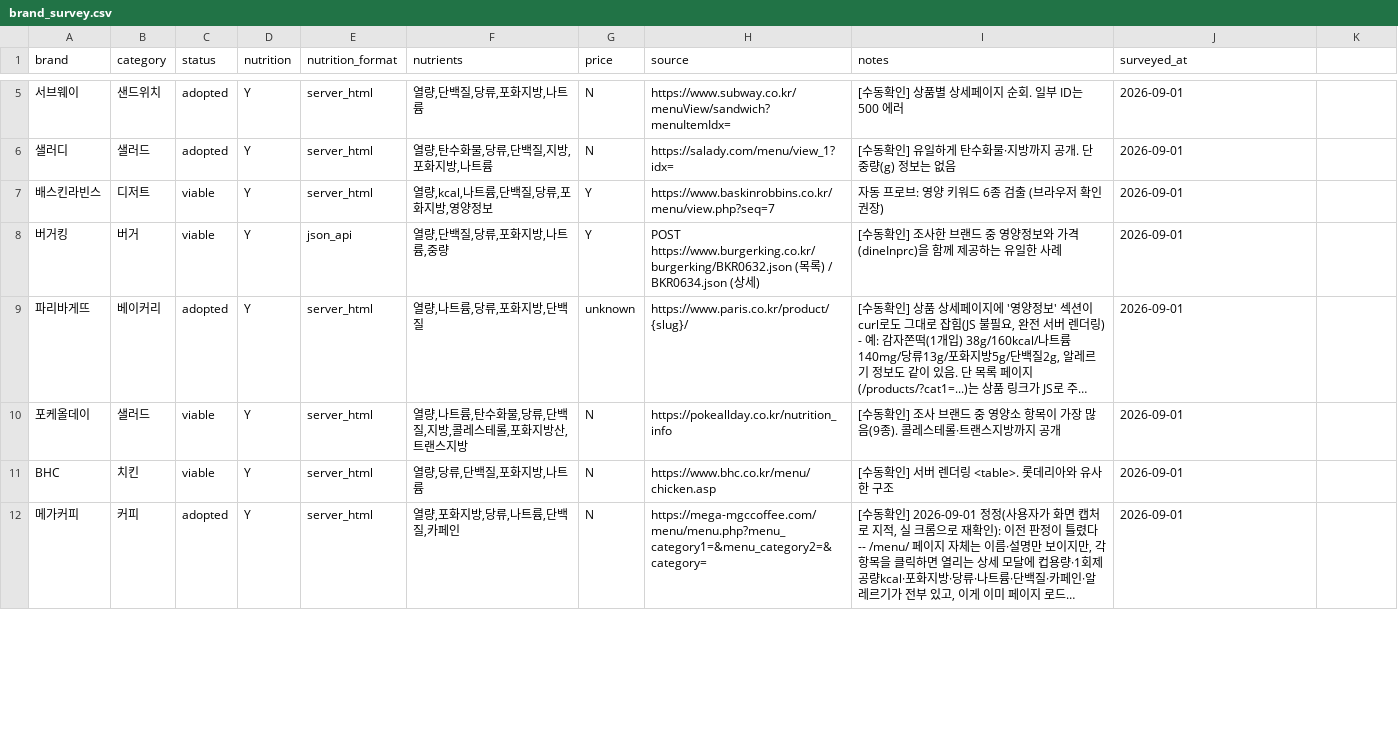
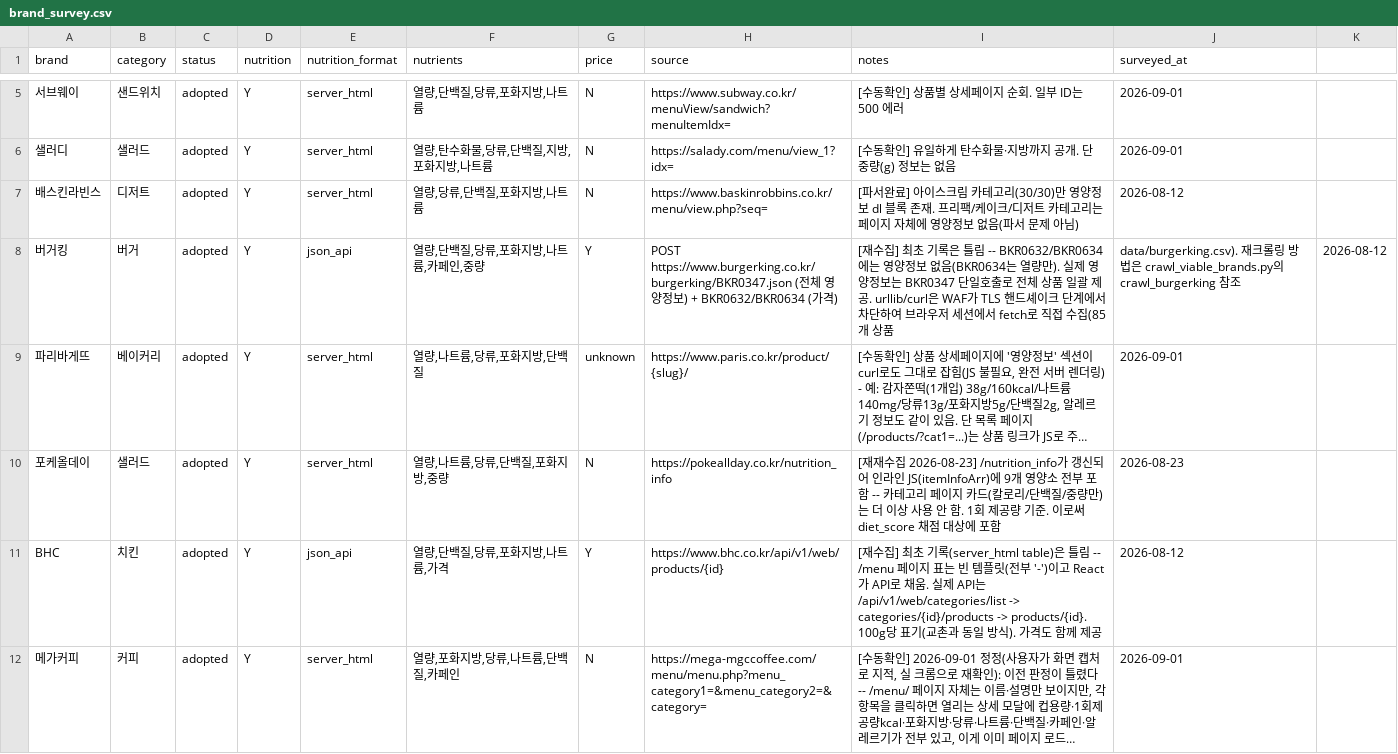
Before and after one commit to pbzz1/dining-maps, a CSV file: data/brand_survey.csv, drawn as a sheet; only a part is shown, gaps mark what is left out; long unchanged cells end in …; the diff covers the shown part only; the diff names each change by its address in the sheet, - before the commit and + after, or states it on an @@ line.

```diff
--- a/data/brand_survey.csv
+++ b/data/brand_survey.csv
-C7:C8 (status): viable
+C7:C8 (status): adopted
-F7 (nutrients): 열량,kcal,나트륨,단백질,당류,포화지방,영양정보
+F7 (nutrients): 열량,당류,단백질,포화지방,나트륨
-G7 (price): Y
+G7 (price): N
-H7 (source): https://www.baskinrobbins.co.kr/menu/view.php?seq=7
+H7 (source): https://www.baskinrobbins.co.kr/menu/view.php?seq=
-I7 (notes): 자동 프로브: 영양 키워드 6종 검출 (브라우저 확인 권장)
+I7 (notes): [파서완료] 아이스크림 카테고리(30/30)만 영양정보 dl 블록 존재. 프리팩/케이크/디저트 카테고리는 페이지 자체에 영양정보 없음(파서 문제 아님)
-J7 (surveyed_at): 2026-09-01
+J7 (surveyed_at): 2026-08-12
-F8 (nutrients): 열량,단백질,당류,포화지방,나트륨,중량
+F8 (nutrients): 열량,단백질,당류,포화지방,나트륨,카페인,중량
-H8 (source): POST https://www.burgerking.co.kr/burgerking/BKR0632.json (목록) / BKR0634.json (상세)
+H8 (source): POST https://www.burgerking.co.kr/burgerking/BKR0347.json (전체 영양정보) + BKR0632/BKR0634 (가격)
-I8 (notes): [수동확인] 조사한 브랜드 중 영양정보와 가격(dineInprc)을 함께 제공하는 유일한 사례
+I8 (notes): [재수집] 최초 기록은 틀림 -- BKR0632/BKR0634에는 영양정보 없음(BKR0634는 열량만). 실제 영양정보는 BKR0347 단일호출로 전체 상품 일괄 제공. urllib/curl은 WAF가 TLS 핸드셰이크 단계에서 차단하여 브라우저 세션에서 fetch로 직접 수집(85개 상품
-J8 (surveyed_at): 2026-09-01
+J8 (surveyed_at): data/burgerking.csv). 재크롤링 방법은 crawl_viable_brands.py의 crawl_burgerking 참조
-K8: (empty)
+K8: 2026-08-12
-C10:C11 (status): viable
+C10:C11 (status): adopted
-F10 (nutrients): 열량,나트륨,탄수화물,당류,단백질,지방,콜레스테롤,포화지방산,트랜스지방
+F10 (nutrients): 열량,나트륨,당류,단백질,포화지방,중량
-I10 (notes): [수동확인] 조사 브랜드 중 영양소 항목이 가장 많음(9종). 콜레스테롤·트랜스지방까지 공개
+I10 (notes): [재재수집 2026-08-23] /nutrition_info가 갱신되어 인라인 JS(itemInfoArr)에 9개 영양소 전부 포함 -- 카테고리 페이지 카드(칼로리/단백질/중량만)는 더 이상 사용 안 함. 1회 제공량 기준. 이로써 diet_score 채점 대상에 포함
-J10 (surveyed_at): 2026-09-01
+J10 (surveyed_at): 2026-08-23
-E11 (nutrition_format): server_html
+E11 (nutrition_format): json_api
-F11 (nutrients): 열량,당류,단백질,포화지방,나트륨
+F11 (nutrients): 열량,단백질,당류,포화지방,나트륨,가격
-G11 (price): N
+G11 (price): Y
-H11 (source): https://www.bhc.co.kr/menu/chicken.asp
+H11 (source): https://www.bhc.co.kr/api/v1/web/products/{id}
-I11 (notes): [수동확인] 서버 렌더링 <table>. 롯데리아와 유사한 구조
+I11 (notes): [재수집] 최초 기록(server_html table)은 틀림 -- /menu 페이지 표는 빈 템플릿(전부 '-')이고 React가 API로 채움. 실제 API는 /api/v1/web/categories/list -> categories/{id}/products -> products/{id}. 100g당 표기(교촌과 동일 방식). 가격도 함께 제공
-J11 (surveyed_at): 2026-09-01
+J11 (surveyed_at): 2026-08-12
```
Also changed, not shown: 41 edited cells elsewhere in this file.
